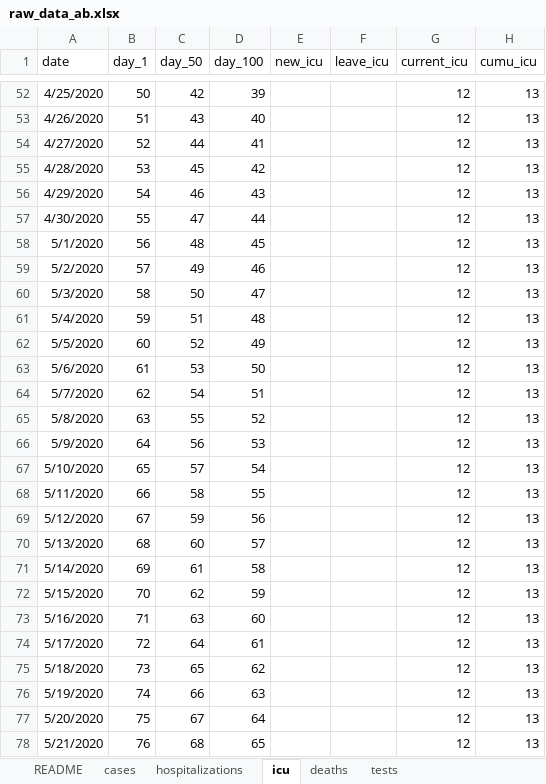
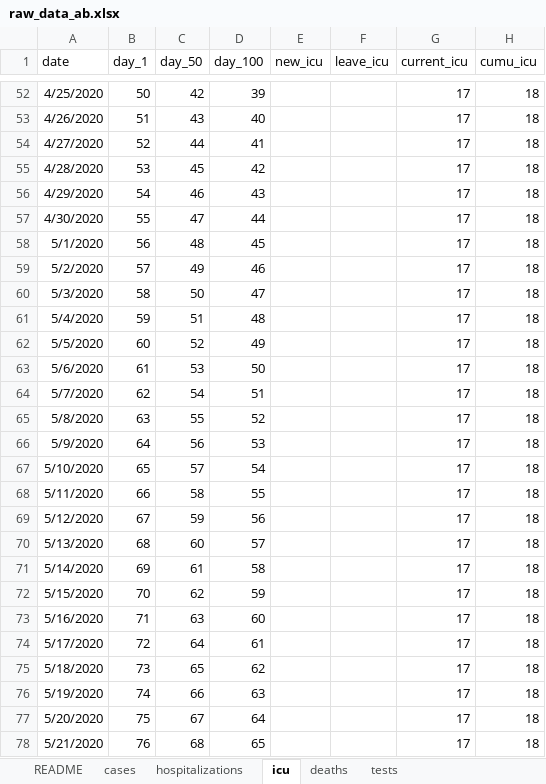
Before and after one commit to cschroe/covid19, an Excel workbook: input/raw_data_ab.xlsx, sheet icu, drawn as a sheet; only a part is shown, gaps mark what is left out; values as stored, in another font and other column widths than the file's, no borders; the diff covers the shown part only; the diff names each change by its address in the sheet, - before the commit and + after, or states it on an @@ line.

```diff
--- a/input/raw_data_ab.xlsx (sheet icu)
+++ b/input/raw_data_ab.xlsx (sheet icu)
-G52:G78 (current_icu): 12
+G52:G78 (current_icu): 17
-H52:H78 (cumu_icu): 13
+H52:H78 (cumu_icu): 18
```
Also changed, not shown: 624 edited cells elsewhere in this sheet, sheet cases, sheet tests, sheet hospitalizations, sheet deaths, input/Public_COVID-19_Canada.xlsx, 31 other files.
